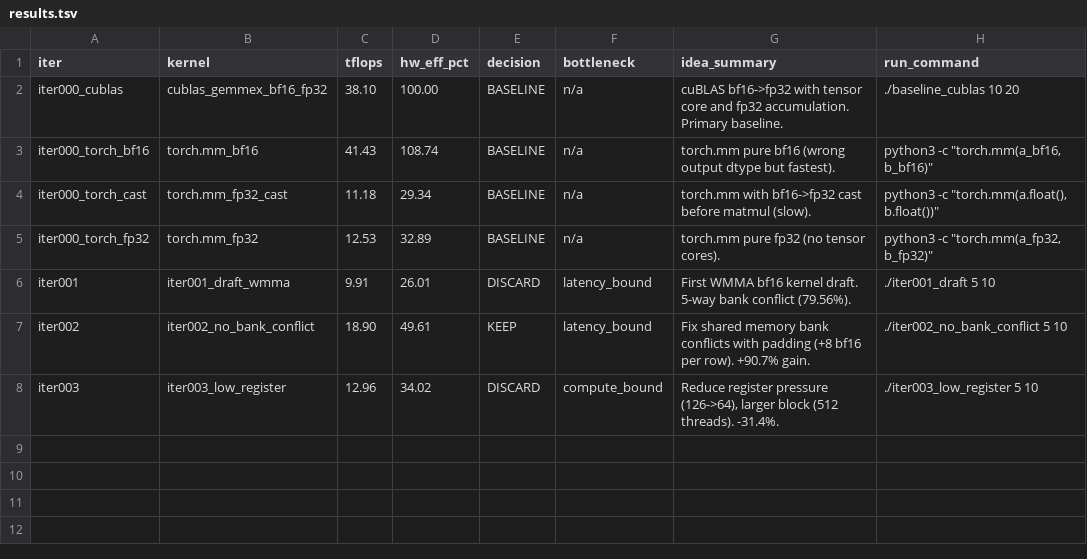
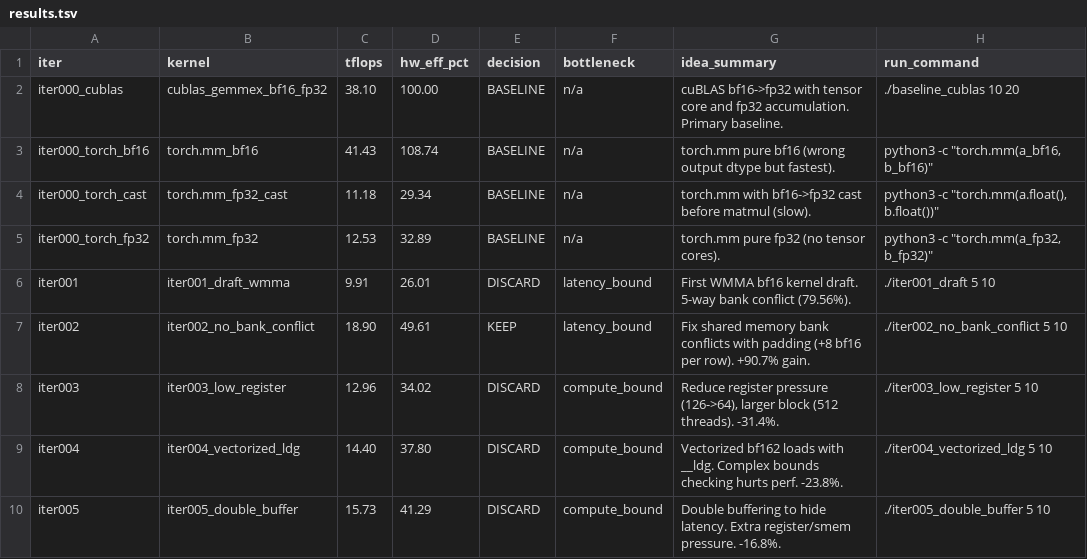
Before and after one commit to codes1gn/croqtile-tuner, a TSV file: tuning/aitune/cuda/logs/matmul_bf16fp32_512x16384x16384/results.tsv, drawn as a sheet.

```diff
--- a/tuning/aitune/cuda/logs/matmul_bf16fp32_512x16384x16384/results.tsv
+++ b/tuning/aitune/cuda/logs/matmul_bf16fp32_512x16384x16384/results.tsv
@@ -8 +8,3 @@ iter002	iter002_no_bank_conflict	18.90	49.61	KEEP	latency_bound	Fix shared memor
 iter003	iter003_low_register	12.96	34.02	DISCARD	compute_bound	Reduce register pressure (126->64), larger block (512 threads). -31.4%.	./iter003_low_register 5 10
+iter004	iter004_vectorized_ldg	14.40	37.80	DISCARD	compute_bound	Vectorized bf162 loads with __ldg. Complex bounds checking hurts perf. -23.8%.	./iter004_vectorized_ldg 5 10
+iter005	iter005_double_buffer	15.73	41.29	DISCARD	compute_bound	Double buffering to hide latency. Extra register/smem pressure. -16.8%.	./iter005_double_buffer 5 10
```
Also changed, not shown: 4 other files.
